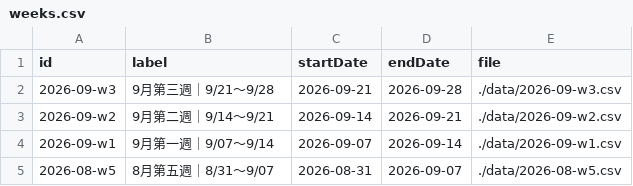
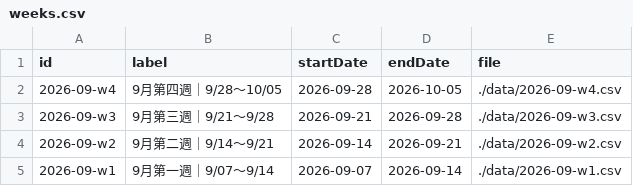
Before and after one commit to Der46/score-dashboard, a CSV file: data/weeks.csv, drawn as a sheet; only a part is shown; the shorter side is filled out with more unchanged rows; the diff names each change by its address in the sheet, - before the commit and + after, or states it on an @@ line.

```diff
--- a/data/weeks.csv
+++ b/data/weeks.csv
+row 2: 2026-09-w4 | 9月第四週｜9/28～10/05 | 2026-09-28 | 2026-10-05 | ./data/2026-09-w4.csv
```
Also changed, not shown: 2 other files.
